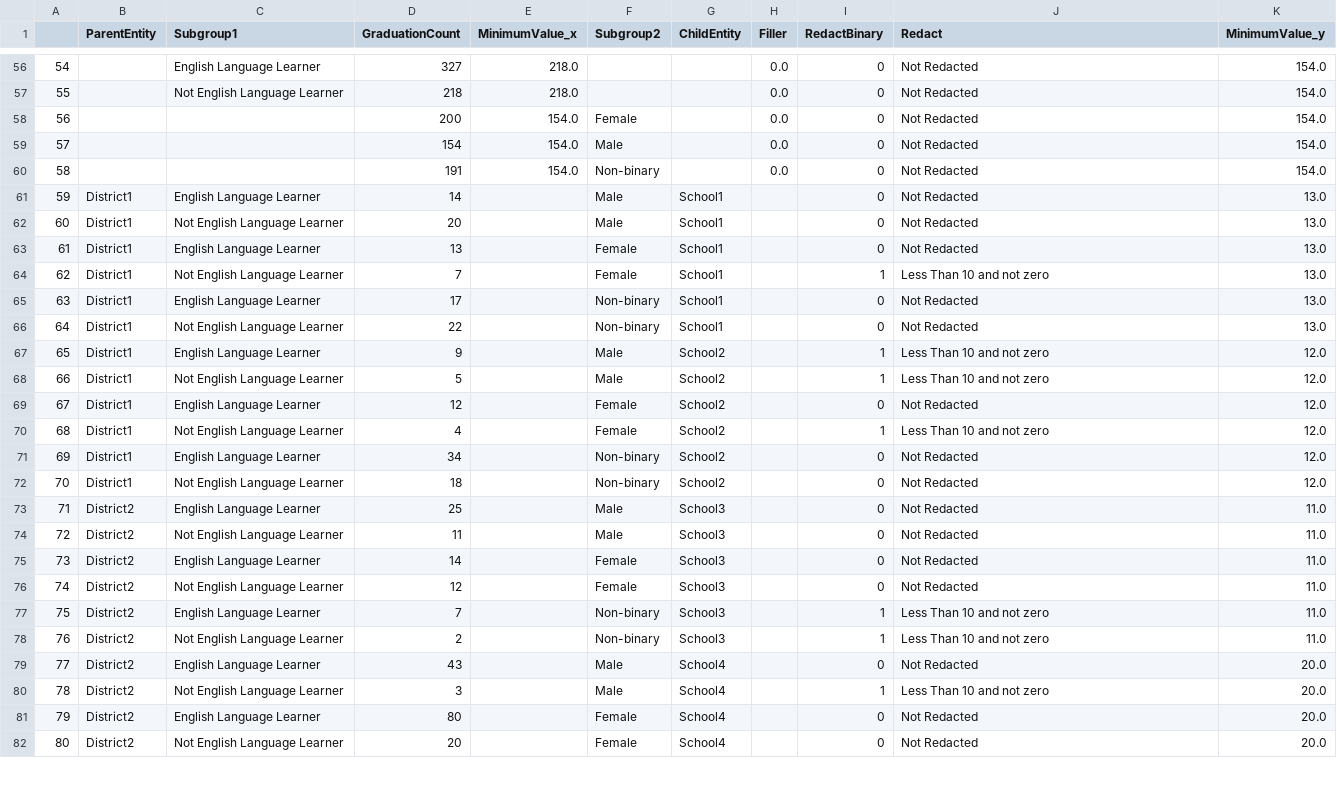
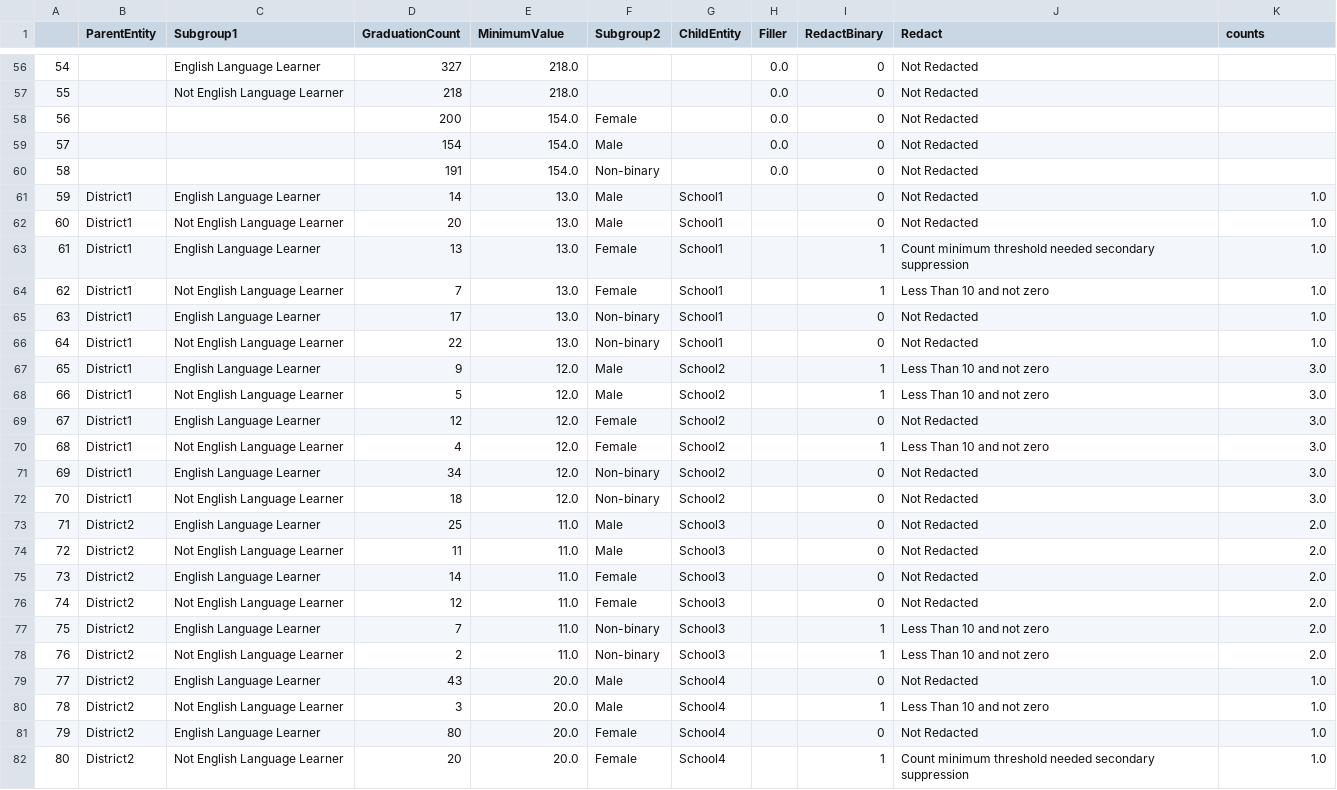
Before and after one commit to P20WCommunityOfInnovation/DAR-T, a CSV file: examples/Analyze.csv, drawn as a sheet; only a part is shown, gaps mark what is left out; the diff covers the shown part only.

```diff
--- a/examples/Analyze.csv
+++ b/examples/Analyze.csv
@@ -1 +1 @@
-,ParentEntity,Subgroup1,GraduationCount,MinimumValue_x,Subgroup2,ChildEntity,Filler,RedactBinary,Redact,MinimumValue_y
+,ParentEntity,Subgroup1,GraduationCount,MinimumValue,Subgroup2,ChildEntity,Filler,RedactBinary,Redact,counts
@@ -56,27 +56,27 @@
-54,,English Language Learner,327,218.0,,,0.0,0,Not Redacted,154.0
-55,,Not English Language Learner,218,218.0,,,0.0,0,Not Redacted,154.0
-56,,,200,154.0,Female,,0.0,0,Not Redacted,154.0
-57,,,154,154.0,Male,,0.0,0,Not Redacted,154.0
-58,,,191,154.0,Non-binary,,0.0,0,Not Redacted,154.0
-59,District1,English Language Learner,14,,Male,School1,,0,Not Redacted,13.0
-60,District1,Not English Language Learner,20,,Male,School1,,0,Not Redacted,13.0
-61,District1,English Language Learner,13,,Female,School1,,0,Not Redacted,13.0
-62,District1,Not English Language Learner,7,,Female,School1,,1,Less Than 10 and not zero,13.0
-63,District1,English Language Learner,17,,Non-binary,School1,,0,Not Redacted,13.0
-64,District1,Not English Language Learner,22,,Non-binary,School1,,0,Not Redacted,13.0
-65,District1,English Language Learner,9,,Male,School2,,1,Less Than 10 and not zero,12.0
-66,District1,Not English Language Learner,5,,Male,School2,,1,Less Than 10 and not zero,12.0
-67,District1,English Language Learner,12,,Female,School2,,0,Not Redacted,12.0
-68,District1,Not English Language Learner,4,,Female,School2,,1,Less Than 10 and not zero,12.0
-69,District1,English Language Learner,34,,Non-binary,School2,,0,Not Redacted,12.0
-70,District1,Not English Language Learner,18,,Non-binary,School2,,0,Not Redacted,12.0
-71,District2,English Language Learner,25,,Male,School3,,0,Not Redacted,11.0
-72,District2,Not English Language Learner,11,,Male,School3,,0,Not Redacted,11.0
-73,District2,English Language Learner,14,,Female,School3,,0,Not Redacted,11.0
-74,District2,Not English Language Learner,12,,Female,School3,,0,Not Redacted,11.0
-75,District2,English Language Learner,7,,Non-binary,School3,,1,Less Than 10 and not zero,11.0
-76,District2,Not English Language Learner,2,,Non-binary,School3,,1,Less Than 10 and not zero,11.0
-77,District2,English Language Learner,43,,Male,School4,,0,Not Redacted,20.0
-78,District2,Not English Language Learner,3,,Male,School4,,1,Less Than 10 and not zero,20.0
-79,District2,English Language Learner,80,,Female,School4,,0,Not Redacted,20.0
-80,District2,Not English Language Learner,20,,Female,School4,,0,Not Redacted,20.0
+54,,English Language Learner,327,218.0,,,0.0,0,Not Redacted,
+55,,Not English Language Learner,218,218.0,,,0.0,0,Not Redacted,
+56,,,200,154.0,Female,,0.0,0,Not Redacted,
+57,,,154,154.0,Male,,0.0,0,Not Redacted,
+58,,,191,154.0,Non-binary,,0.0,0,Not Redacted,
+59,District1,English Language Learner,14,13.0,Male,School1,,0,Not Redacted,1.0
+60,District1,Not English Language Learner,20,13.0,Male,School1,,0,Not Redacted,1.0
+61,District1,English Language Learner,13,13.0,Female,School1,,1,Count minimum threshold needed secondary suppression,1.0
+62,District1,Not English Language Learner,7,13.0,Female,School1,,1,Less Than 10 and not zero,1.0
+63,District1,English Language Learner,17,13.0,Non-binary,School1,,0,Not Redacted,1.0
+64,District1,Not English Language Learner,22,13.0,Non-binary,School1,,0,Not Redacted,1.0
+65,District1,English Language Learner,9,12.0,Male,School2,,1,Less Than 10 and not zero,3.0
+66,District1,Not English Language Learner,5,12.0,Male,School2,,1,Less Than 10 and not zero,3.0
+67,District1,English Language Learner,12,12.0,Female,School2,,0,Not Redacted,3.0
+68,District1,Not English Language Learner,4,12.0,Female,School2,,1,Less Than 10 and not zero,3.0
+69,District1,English Language Learner,34,12.0,Non-binary,School2,,0,Not Redacted,3.0
+70,District1,Not English Language Learner,18,12.0,Non-binary,School2,,0,Not Redacted,3.0
+71,District2,English Language Learner,25,11.0,Male,School3,,0,Not Redacted,2.0
+72,District2,Not English Language Learner,11,11.0,Male,School3,,0,Not Redacted,2.0
+73,District2,English Language Learner,14,11.0,Female,School3,,0,Not Redacted,2.0
+74,District2,Not English Language Learner,12,11.0,Female,School3,,0,Not Redacted,2.0
+75,District2,English Language Learner,7,11.0,Non-binary,School3,,1,Less Than 10 and not zero,2.0
+76,District2,Not English Language Learner,2,11.0,Non-binary,School3,,1,Less Than 10 and not zero,2.0
+77,District2,English Language Learner,43,20.0,Male,School4,,0,Not Redacted,1.0
+78,District2,Not English Language Learner,3,20.0,Male,School4,,1,Less Than 10 and not zero,1.0
+79,District2,English Language Learner,80,20.0,Female,School4,,0,Not Redacted,1.0
+80,District2,Not English Language Learner,20,20.0,Female,School4,,1,Count minimum threshold needed secondary suppression,1.0
```
Also changed, not shown: 82 edited cells elsewhere in this file, 9 other files.
